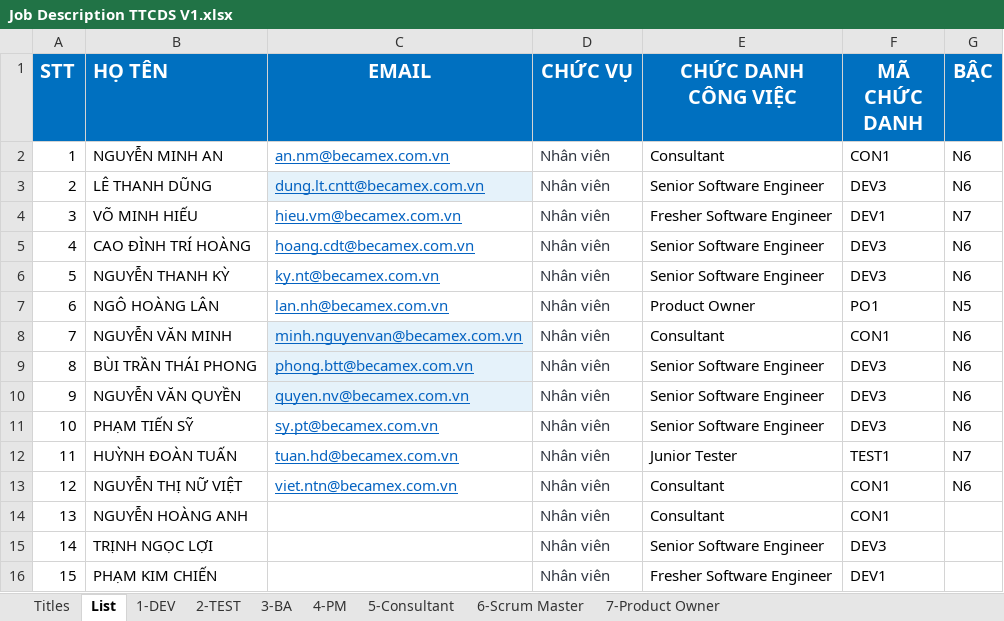
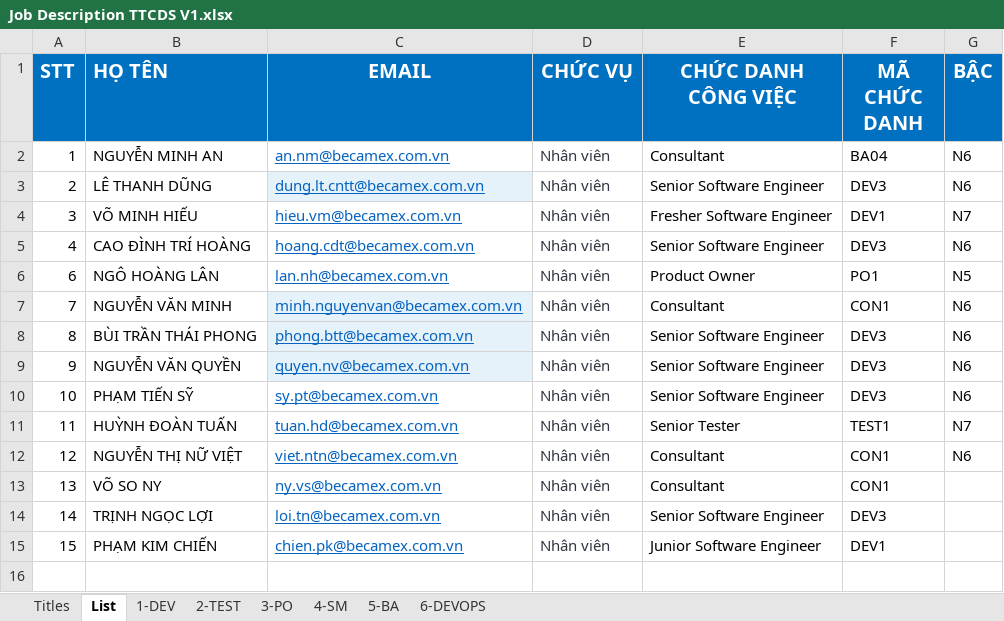
Before and after one commit to ngohoanglan/HoSoDoanhNghiep, an Excel workbook: Job Description TTCDS V1.xlsx, sheet List, drawn as a sheet; values as stored, in another font and other column widths than the file's, no borders; removed rows and columns are numbered as before the commit, all else as after; the diff names each change by its address in the sheet, - before the commit and + after, or states it on an @@ line.

```diff
--- a/Job Description TTCDS V1.xlsx (sheet List)
+++ b/Job Description TTCDS V1.xlsx (sheet List)
-sheet tab: 3-BA
+sheet tab: 5-BA
-sheet tab: 4-PM
+sheet tab: 6-DEVOPS
-sheet tab: 6-Scrum Master
+sheet tab: 4-SM
-sheet tab: 7-Product Owner
+sheet tab: 3-PO
-sheet tab: 5-Consultant
@@ sheet tab order changed: Titles | List | 1-DEV | 2-TEST | 3-PO | 4-SM | 5-BA | 6-DEVOPS @@
-F2 (MÃ CHỨC DANH): CON1
+F2 (MÃ CHỨC DANH): BA04
-row 6: 5 | NGUYỄN THANH KỲ | ky.nt@becamex.com.vn | Nhân viên | Senior Software Engineer | DEV3 | N6
-E11 (CHỨC DANH CÔNG VIỆC): Junior Tester
+E11 (CHỨC DANH CÔNG VIỆC): Senior Tester
-B13 (HỌ TÊN): NGUYỄN HOÀNG ANH
+B13 (HỌ TÊN): VÕ SO NY
-C13 (EMAIL): (empty)
+C13 (EMAIL): ny.vs@becamex.com.vn
-C14 (EMAIL): (empty)
+C14 (EMAIL): loi.tn@becamex.com.vn
-C15 (EMAIL): (empty)
+C15 (EMAIL): chien.pk@becamex.com.vn
-E15 (CHỨC DANH CÔNG VIỆC): Fresher Software Engineer
+E15 (CHỨC DANH CÔNG VIỆC): Junior Software Engineer
```
Also changed, not shown: sheet 2-TEST, sheet 5-BA, sheet 6-DEVOPS, sheet 4-SM, sheet 3-PO, sheet 1-DEV, 10 other files.
